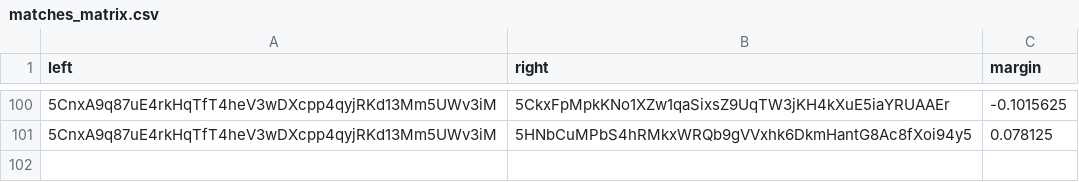
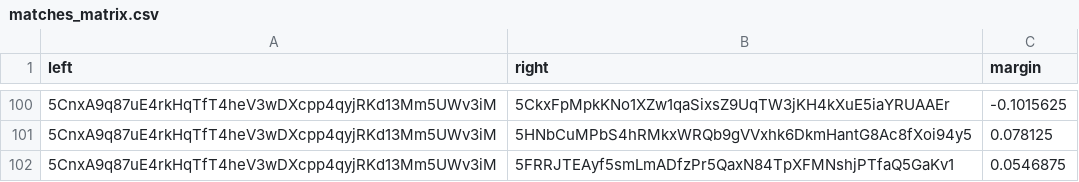
Before and after one commit to 404-Repo/404-competition-2, a CSV file: rounds/58/matches_matrix.csv, drawn as a sheet; only a part is shown, gaps mark what is left out; the diff names each change by its address in the sheet, - before the commit and + after, or states it on an @@ line.

Commit message:
Match report: 5CnxA9q87u vs 5FRRJTEAyf Update matches matrix for round 58

```diff
--- a/rounds/58/matches_matrix.csv
+++ b/rounds/58/matches_matrix.csv
+row 102: 5CnxA9q87uE4rkHqTfT4heV3wDXcpp4qyjRKd13Mm5UWv3iM | 5FRRJTEAyf5smLmADfzPr5QaxN84TpXFMNshjPTfaQ5GaKv1 | 0.0546875
```
Also changed, not shown: 1 other file.
